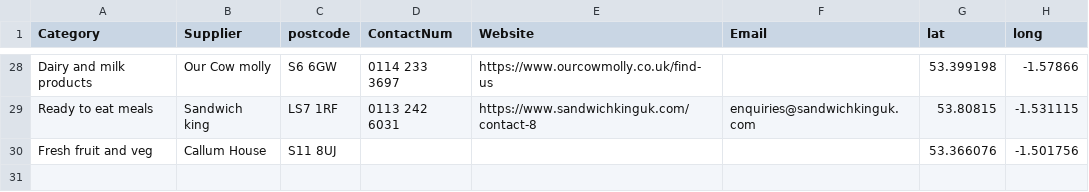
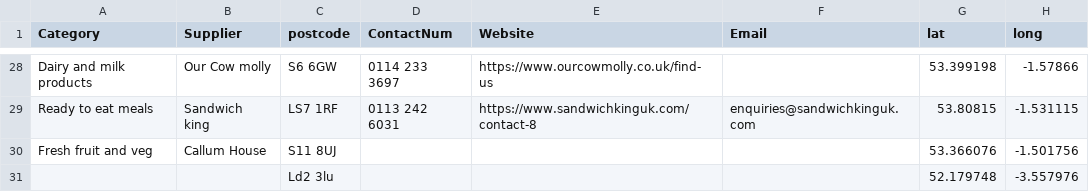
Before and after one commit to NiddCN/FoodSuppliers, a CSV file: Data/FoodSuppliersData.csv, drawn as a sheet; only a part is shown, gaps mark what is left out; the diff names each change by its address in the sheet, - before the commit and + after, or states it on an @@ line.

Commit message:
Automated update of CSV

```diff
--- a/Data/FoodSuppliersData.csv
+++ b/Data/FoodSuppliersData.csv
+row 31:  |  | Ld2 3lu |  |  |  | 52.179748 | -3.557976
```
